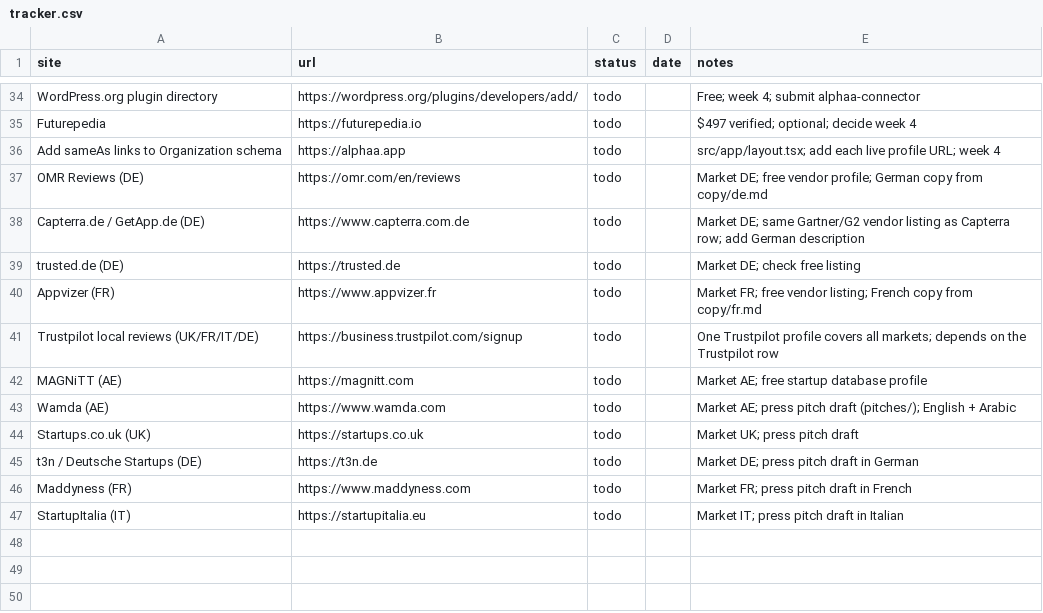
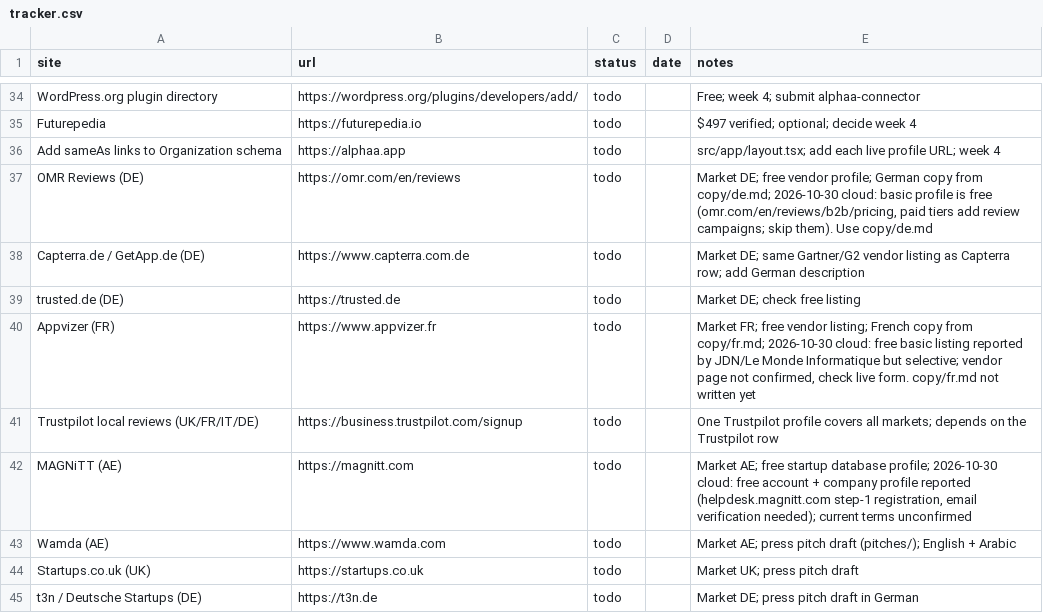
Before and after one commit to varunsharma014-commits/alphaa, a CSV file: marketing/backlinks/tracker.csv, drawn as a sheet; only a part is shown, gaps mark what is left out; the shorter side is filled out with more unchanged rows.

```diff
--- a/marketing/backlinks/tracker.csv
+++ b/marketing/backlinks/tracker.csv
@@ -36,8 +36,8 @@ Futurepedia,https://futurepedia.io,todo,,$497 verified; optional; decide week 4
 Add sameAs links to Organization schema,https://alphaa.app,todo,,src/app/layout.tsx; add each live profile URL; week 4
-OMR Reviews (DE),https://omr.com/en/reviews,todo,,Market DE; free vendor profile; German copy from copy/de.md
+OMR Reviews (DE),https://omr.com/en/reviews,todo,,"Market DE; free vendor profile; German copy from copy/de.md; 2026-10-30 cloud: basic profile is free (omr.com/en/reviews/b2b/pricing, paid tiers add review campaigns; skip them). Use copy/de.md"
 Capterra.de / GetApp.de (DE),https://www.capterra.com.de,todo,,Market DE; same Gartner/G2 vendor listing as Capterra row; add German description
 trusted.de (DE),https://trusted.de,todo,,Market DE; check free listing
-Appvizer (FR),https://www.appvizer.fr,todo,,Market FR; free vendor listing; French copy from copy/fr.md
+Appvizer (FR),https://www.appvizer.fr,todo,,"Market FR; free vendor listing; French copy from copy/fr.md; 2026-10-30 cloud: free basic listing reported by JDN/Le Monde Informatique but selective; vendor page not confirmed, check live form. copy/fr.md not written yet"
 Trustpilot local reviews (UK/FR/IT/DE),https://business.trustpilot.com/signup,todo,,One Trustpilot profile covers all markets; depends on the Trustpilot row
-MAGNiTT (AE),https://magnitt.com,todo,,Market AE; free startup database profile
+MAGNiTT (AE),https://magnitt.com,todo,,"Market AE; free startup database profile; 2026-10-30 cloud: free account + company profile reported (helpdesk.magnitt.com step-1 registration, email verification needed); current terms unconfirmed"
 Wamda (AE),https://www.wamda.com,todo,,Market AE; press pitch draft (pitches/); English + Arabic
```
Also changed, not shown: 5 other files.
